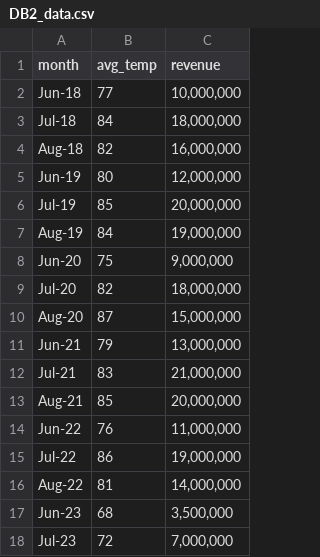
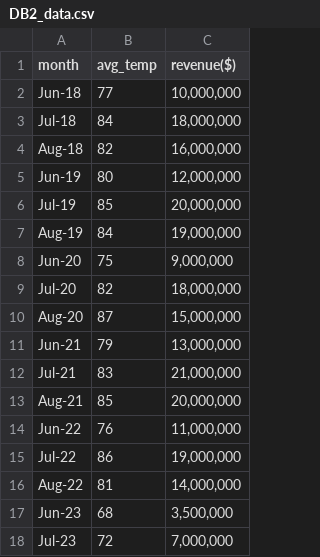
Before and after one commit to chrisdchoo/my-first-binder, a CSV file: DB2_data.csv, drawn as a sheet.

Commit message:
Update DB2_data.csv

```diff
--- a/DB2_data.csv
+++ b/DB2_data.csv
@@ -1,2 +1,2 @@
-month	avg_temp	revenue
+month	avg_temp	revenue($)
 Jun-18	77	 10,000,000
```
